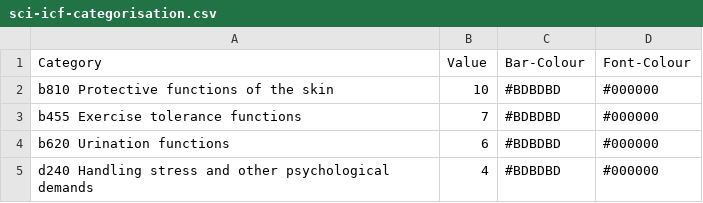
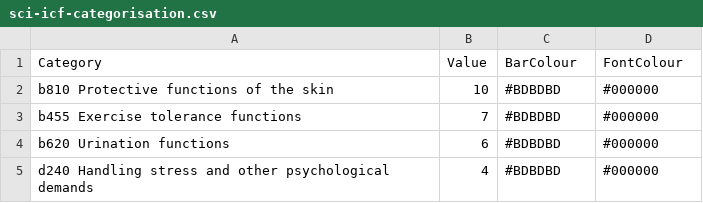
Before and after one commit to r-bernard/tester, a CSV file: sci-icf-categorisation.csv, drawn as a sheet; only a part is shown.

Commit message:
Update sci-icf-categorisation.csv

```diff
--- a/sci-icf-categorisation.csv
+++ b/sci-icf-categorisation.csv
@@ -1,2 +1,2 @@
-Category,Value,Bar-Colour,Font-Colour
+Category,Value,BarColour,FontColour
 b810 Protective functions of the skin,10,"#BDBDBD","#000000"
```
